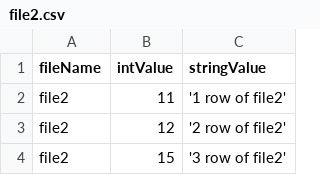
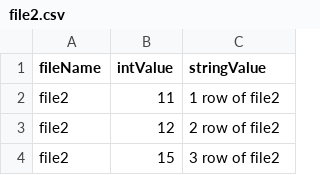
Before and after one commit to Puchaczov/Musoq, a CSV file: Musoq.Schema.Csv.Tests.Core/Test1/file2.csv, drawn as a sheet; the diff names each change by its address in the sheet, - before the commit and + after, or states it on an @@ line.

```diff
--- a/Musoq.Schema.Csv.Tests.Core/Test1/file2.csv
+++ b/Musoq.Schema.Csv.Tests.Core/Test1/file2.csv
-C2 (stringValue): '1 row of file2'
+C2 (stringValue): 1 row of file2
-C3 (stringValue): '2 row of file2'
+C3 (stringValue): 2 row of file2
-C4 (stringValue): '3 row of file2'
+C4 (stringValue): 3 row of file2
```
Also changed, not shown: Musoq.Schema.Csv.Tests.Core/Test1/file1.csv, Musoq.Schema.Csv.Tests.Core/Test1/file3.csv, 7 other files.
